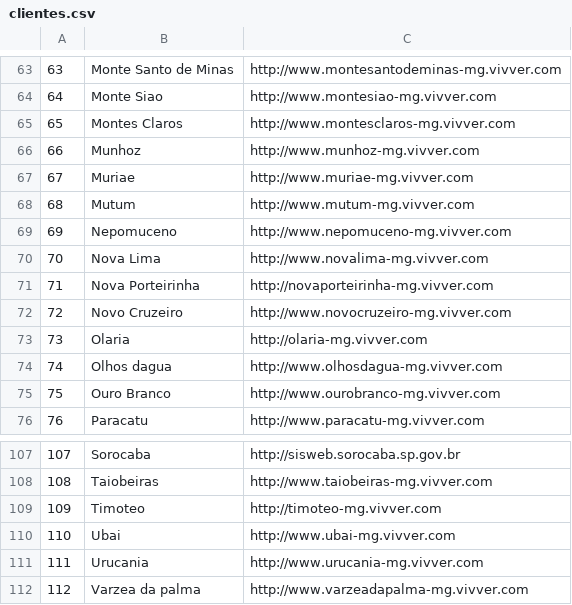
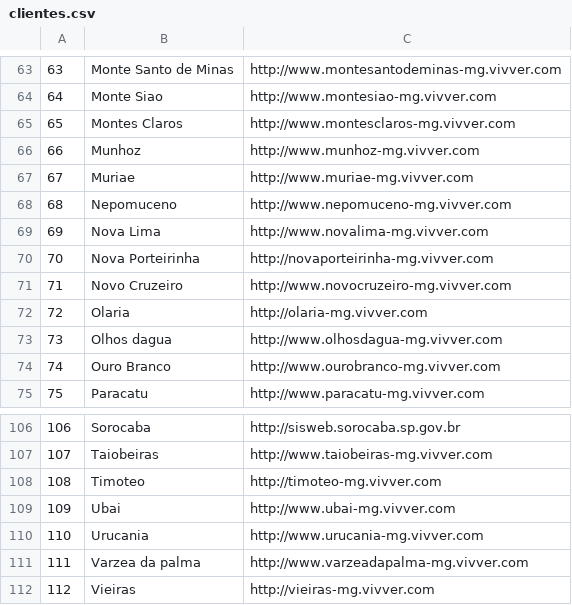
Before and after one commit to TadeuAzevedo/Vivver-PING, a CSV file: clientes.csv, drawn as a sheet; only a part is shown, gaps mark what is left out; removed rows and columns are numbered as before the commit, all else as after; the diff names each change by its address in the sheet, - before the commit and + after, or states it on an @@ line.

```diff
--- a/clientes.csv
+++ b/clientes.csv
-row 68: 68 | Mutum | http://www.mutum-mg.vivver.com
@@ column A renumbered between rows 68 and 111 @@
+row 112: 112 | Vieiras | http://vieiras-mg.vivver.com
```
Also changed, not shown: 30 other files.
